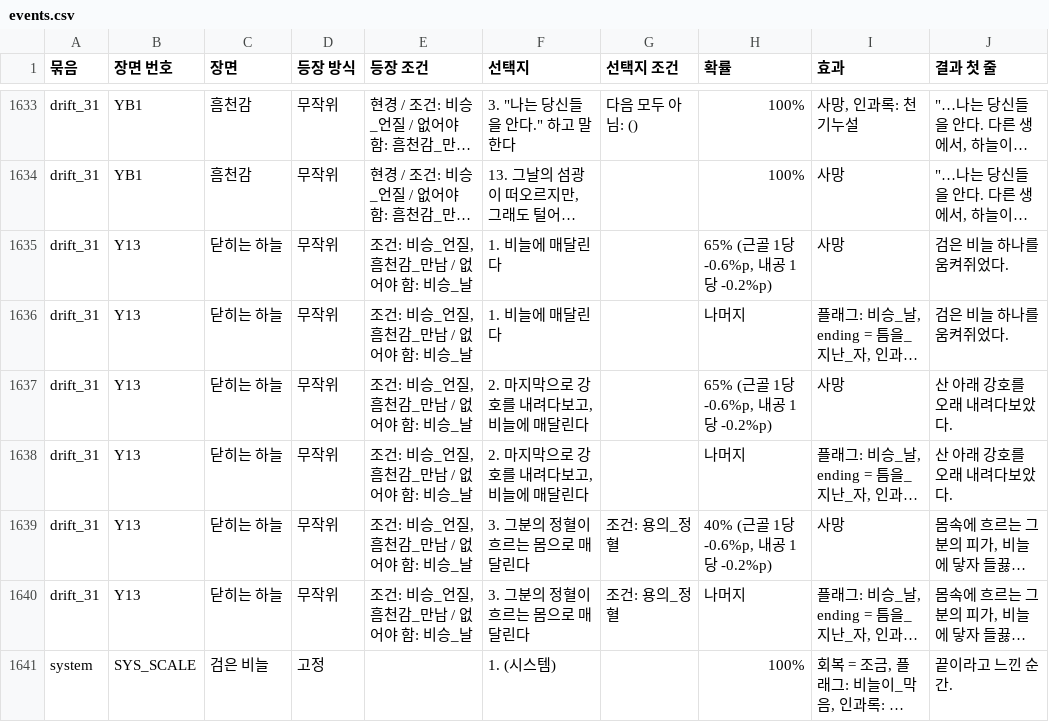
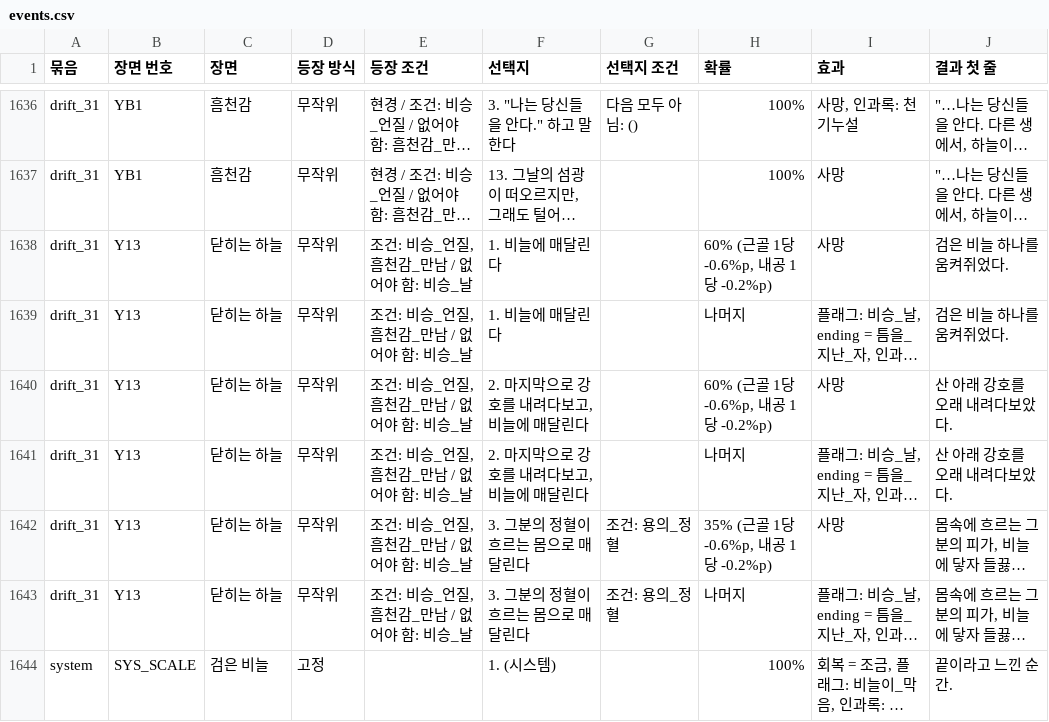
Before and after one commit to wjdcotjd123-art/SUNHEYB, a CSV file: docs/events/events.csv, drawn as a sheet; only a part is shown, gaps mark what is left out; long unchanged cells end in …; addresses are those after the commit; the diff covers the shown part only; the diff names each change by its address in the sheet, - before the commit and + after, or states it on an @@ line.

```diff
--- a/docs/events/events.csv
+++ b/docs/events/events.csv
-H1638 (확률): 65% (근골 1당 -0.6%p, 내공 1당 -0.2%p)
+H1638 (확률): 60% (근골 1당 -0.6%p, 내공 1당 -0.2%p)
-H1640 (확률): 65% (근골 1당 -0.6%p, 내공 1당 -0.2%p)
+H1640 (확률): 60% (근골 1당 -0.6%p, 내공 1당 -0.2%p)
-H1642 (확률): 40% (근골 1당 -0.6%p, 내공 1당 -0.2%p)
+H1642 (확률): 35% (근골 1당 -0.6%p, 내공 1당 -0.2%p)
```
Also changed, not shown: 3 added rows and 39 edited cells elsewhere in this file, 7 other files.
